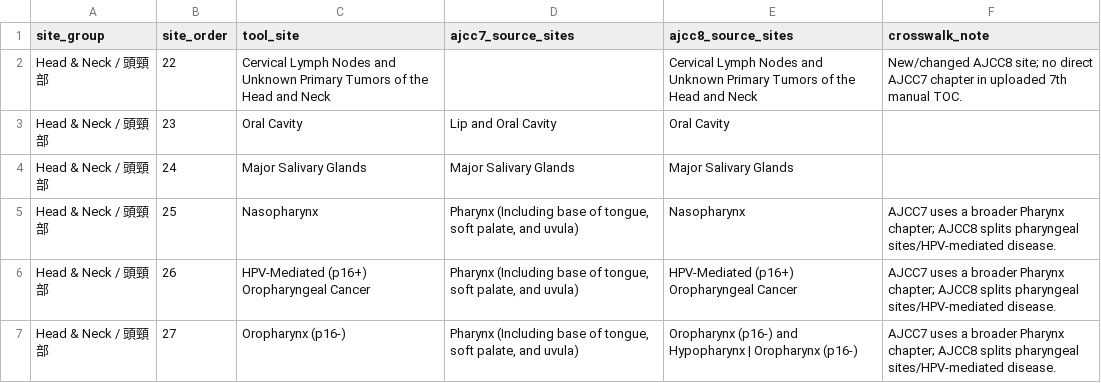
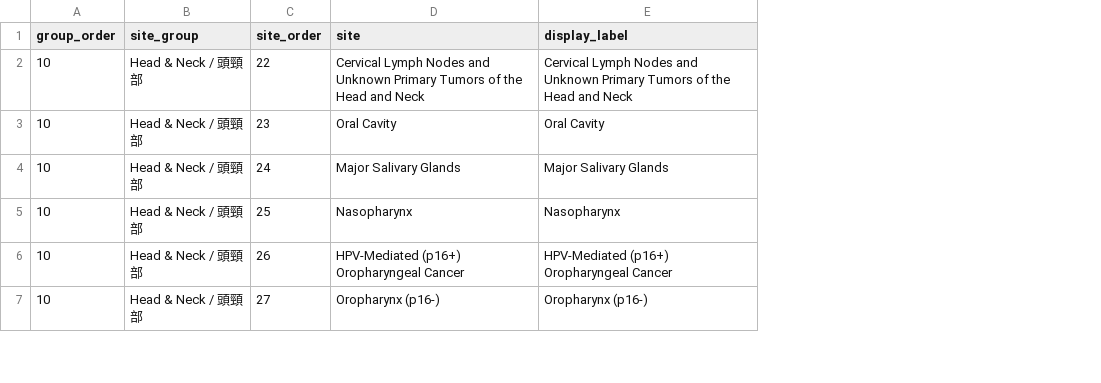
Before and after one commit to coingate-cmyk/clinicaltrialvghtpe, a CSV file: tools/staging_site_group_order_v1_2.csv, drawn as a sheet; only a part is shown; removed rows and columns are numbered as before the commit, all else as after; the diff covers the shown part only; the diff names each change by its address in the sheet, - before the commit and + after, or states it on an @@ line.

Commit message:
Add files via upload

```diff
--- a/tools/staging_site_group_order_v1_2.csv
+++ b/tools/staging_site_group_order_v1_2.csv
+column A (group_order), rows 2-7: all 10
-column D (ajcc7_source_sites), rows 3-7: Lip and Oral Cavity | Major Salivary Glands | Pharynx (Including base of tongue, soft palate, and uvula) | Pharynx (Including base of tongue, soft palate, and uvula) | Pharynx (Including base of tongue, soft palate, and uvula)
-column F (crosswalk_note), rows 2-7: New/changed AJCC8 site; no direct AJCC7 chapter in uploaded 7th manual TOC. |  |  | AJCC7 uses a broader Pharynx chapter; AJCC8 splits pharyngeal sites/HPV-mediated disease. | AJCC7 uses a broader Pharynx chapter; AJCC8 splits pharyngeal sites/HPV-mediated disease. | AJCC7 uses a broader Pharynx chapter; AJCC8 splits pharyngeal sites/HPV-mediated disease.
-D1: tool_site
+D1: site
-E1: ajcc8_source_sites
+E1: display_label
-E7 (display_label): Oropharynx (p16-) and Hypopharynx | Oropharynx (p16-)
+E7 (display_label): Oropharynx (p16-)
```
Also changed, not shown: 60 edited cells elsewhere in this file, 7 other files.
